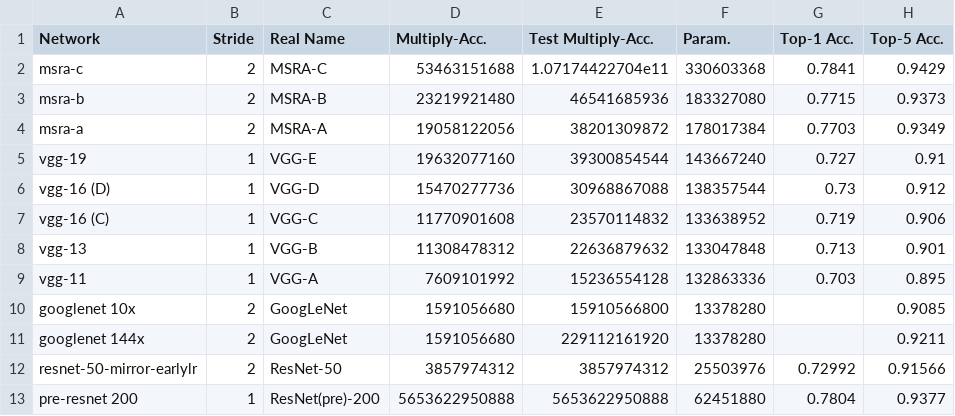
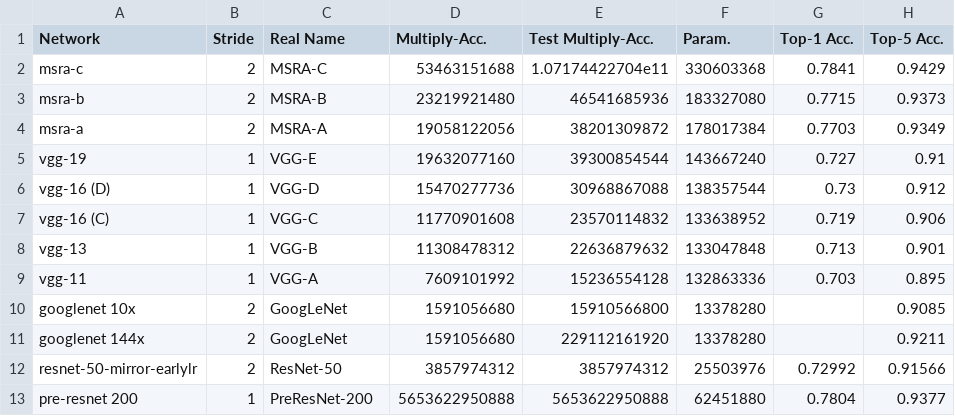
Before and after one commit to yanii/phd-thesis, a CSV file: lrdata/bigpicture_aug.csv, drawn as a sheet.

```diff
--- a/lrdata/bigpicture_aug.csv
+++ b/lrdata/bigpicture_aug.csv
@@ -12,2 +12,2 @@ googlenet 144x, 2, GoogLeNet, 1591056680, 229112161920, 13378280, , 0.9211
 resnet-50-mirror-earlylr, 2, ResNet-50, 3857974312, 3857974312,  25503976, 0.72992, 0.91566
-pre-resnet 200, 1, ResNet(pre)-200, 5653622950888, 5653622950888, 62451880, 0.7804, 0.9377
+pre-resnet 200, 1, PreResNet-200, 5653622950888, 5653622950888, 62451880, 0.7804, 0.9377
```
Also changed, not shown: 4 other files.
